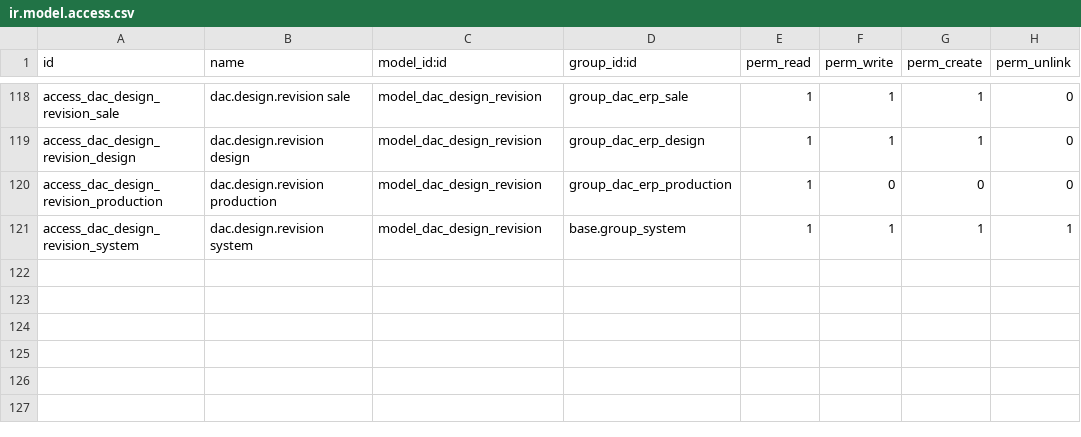
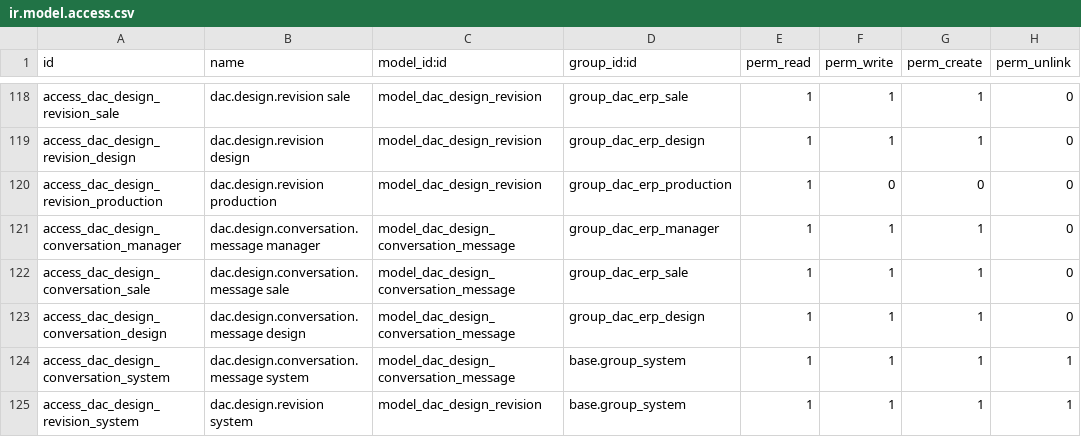
Before and after one commit to VikaKhang286/crm-duyan-v6, a CSV file: addons/dac_erp/security/ir.model.access.csv, drawn as a sheet; only a part is shown, gaps mark what is left out; the diff names each change by its address in the sheet, - before the commit and + after, or states it on an @@ line.

```diff
--- a/addons/dac_erp/security/ir.model.access.csv
+++ b/addons/dac_erp/security/ir.model.access.csv
+row 121: access_dac_design_conversation_manager | dac.design.conversation.message manager | model_dac_design_conversation_message | group_dac_erp_manager | 1 | 1 | 1 | 0
+row 122: access_dac_design_conversation_sale | dac.design.conversation.message sale | model_dac_design_conversation_message | group_dac_erp_sale | 1 | 1 | 1 | 0
+row 123: access_dac_design_conversation_design | dac.design.conversation.message design | model_dac_design_conversation_message | group_dac_erp_design | 1 | 1 | 1 | 0
+row 124: access_dac_design_conversation_system | dac.design.conversation.message system | model_dac_design_conversation_message | base.group_system | 1 | 1 | 1 | 1
```
Also changed, not shown: dac_erp/security/ir.model.access.csv, 26 other files.
